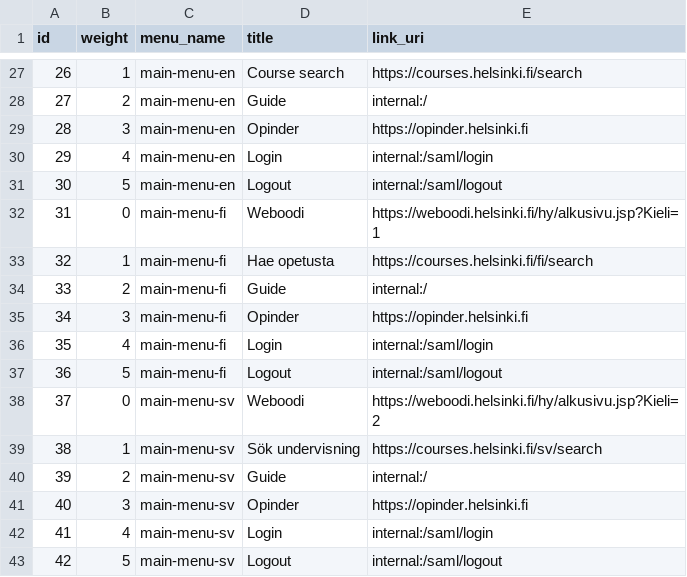
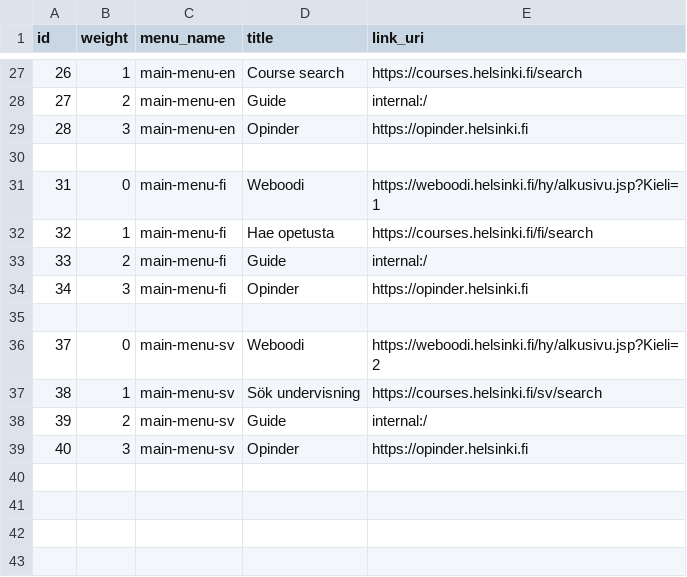
Before and after one commit to UH-StudentServices/student_guide, a CSV file: modules/uhsg_migrate/artifacts/menu_links.csv, drawn as a sheet; only a part is shown, gaps mark what is left out.

Commit message:
HUB-186: remove login and logout links from migrate

```diff
--- a/modules/uhsg_migrate/artifacts/menu_links.csv
+++ b/modules/uhsg_migrate/artifacts/menu_links.csv
@@ -29,4 +29,3 @@ id,weight,menu_name,title,link_uri
 28,3,main-menu-en,Opinder,https://opinder.helsinki.fi
-29,4,main-menu-en,Login,internal:/saml/login
-30,5,main-menu-en,Logout,internal:/saml/logout
+
 31,0,main-menu-fi,Weboodi,https://weboodi.helsinki.fi/hy/alkusivu.jsp?Kieli=1
@@ -35,4 +34,3 @@ id,weight,menu_name,title,link_uri
 34,3,main-menu-fi,Opinder,https://opinder.helsinki.fi
-35,4,main-menu-fi,Login,internal:/saml/login
-36,5,main-menu-fi,Logout,internal:/saml/logout
+
 37,0,main-menu-sv,Weboodi,https://weboodi.helsinki.fi/hy/alkusivu.jsp?Kieli=2
@@ -41,3 +39 @@ id,weight,menu_name,title,link_uri
 40,3,main-menu-sv,Opinder,https://opinder.helsinki.fi
-41,4,main-menu-sv,Login,internal:/saml/login
-42,5,main-menu-sv,Logout,internal:/saml/logout
```
Also changed, not shown: 1 other file.
